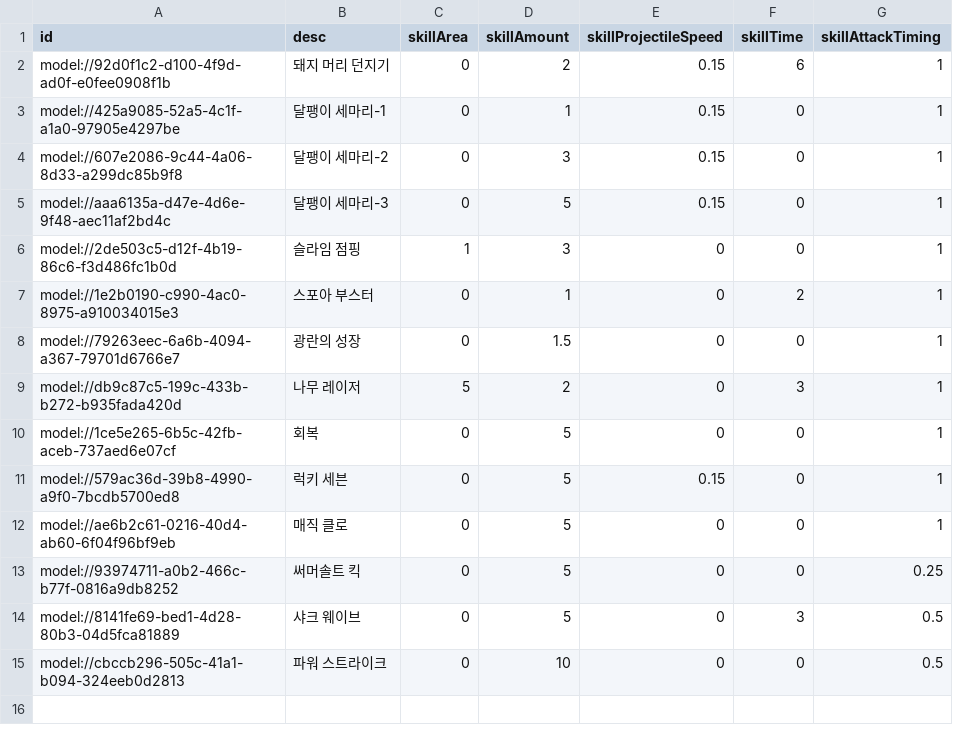
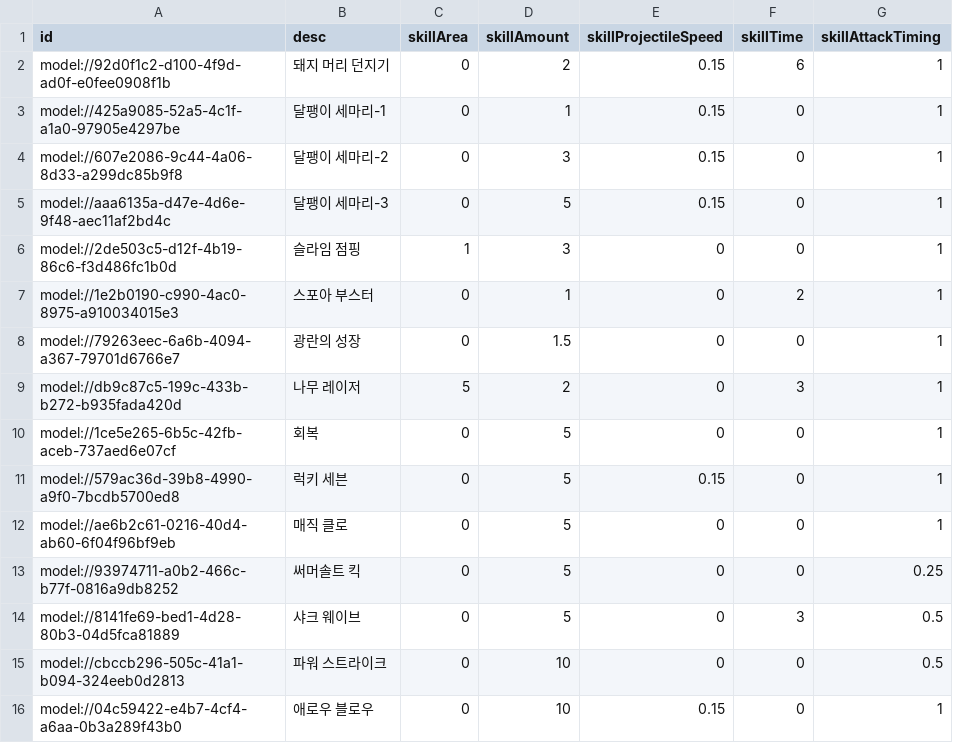
Before and after one commit to treenod-joshua/MapleWorlds, a CSV file: RootDesk/MyDesk/DataSets/Skill.csv, drawn as a sheet; the diff names each change by its address in the sheet, - before the commit and + after, or states it on an @@ line.

```diff
--- a/RootDesk/MyDesk/DataSets/Skill.csv
+++ b/RootDesk/MyDesk/DataSets/Skill.csv
+row 16: model://04c59422-e4b7-4cf4-a6aa-0b3a289f43b0 | 애로우 블로우 | 0 | 10 | 0.15 | 0 | 1
```
Also changed, not shown: RootDesk/MyDesk/DataSets/Unit.csv, 5 other files.
